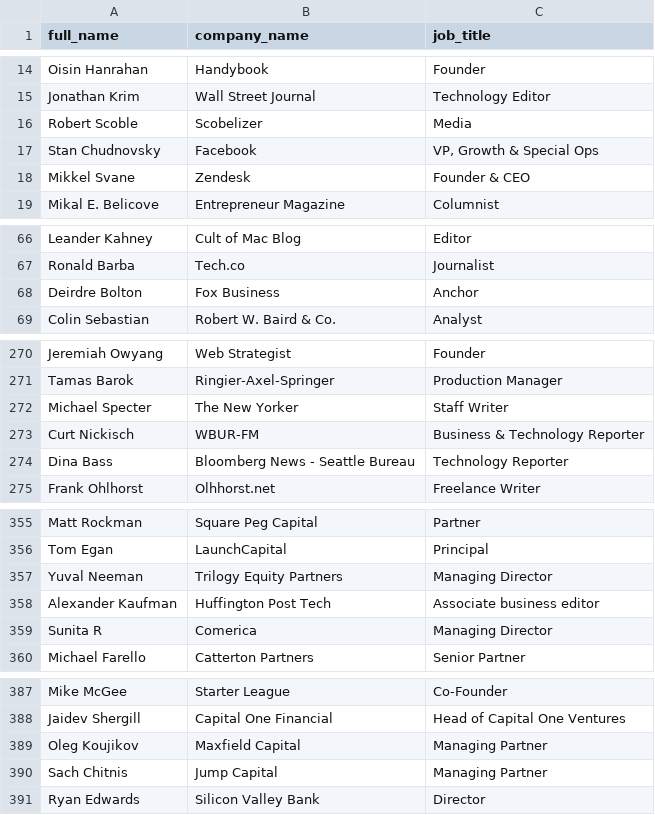
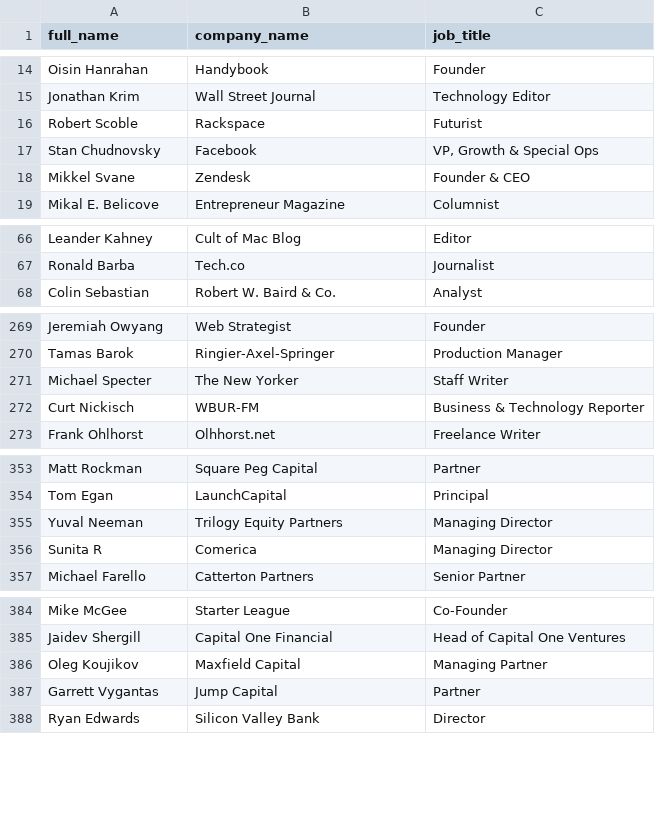
Before and after one commit to skilbjo/jsonCSV, a CSV file: csvFiles/featuredAttendees.csv (was people.csv), drawn as a sheet; only a part is shown, gaps mark what is left out; the diff covers the shown part only.

```diff
--- a/people.csv
+++ b/csvFiles/featuredAttendees.csv
@@ -15,3 +15,3 @@
 "Jonathan Krim","Wall Street Journal","Technology Editor"
-"Robert Scoble","Scobelizer","Media"
+"Robert Scoble","Rackspace ","Futurist"
 "Stan Chudnovsky","Facebook","VP, Growth & Special Ops"
@@ -67,3 +67,2 @@
 "Ronald Barba","Tech.co","Journalist"
-"Deirdre Bolton","Fox Business","Anchor"
 "Colin Sebastian","Robert W. Baird & Co.","Analyst"
@@ -273,3 +272,2 @@
 "Curt Nickisch","WBUR-FM","Business & Technology Reporter"
-"Dina Bass","Bloomberg News - Seattle Bureau","Technology Reporter"
 "Frank Ohlhorst","Olhhorst.net","Freelance Writer"
@@ -357,3 +355,2 @@
 "Yuval Neeman","Trilogy Equity Partners","Managing Director"
-"Alexander Kaufman","Huffington Post Tech","Associate business editor"
 "Sunita R","Comerica","Managing Director"
@@ -389,3 +386,3 @@
 "Oleg Koujikov","Maxfield Capital","Managing Partner"
-"Sach Chitnis","Jump Capital","Managing Partner"
+"Garrett Vygantas","Jump Capital","Partner"
 "Ryan Edwards","Silicon Valley Bank","Director "
```
Also changed, not shown: 3 edited cells elsewhere in this file, 11 other files.
